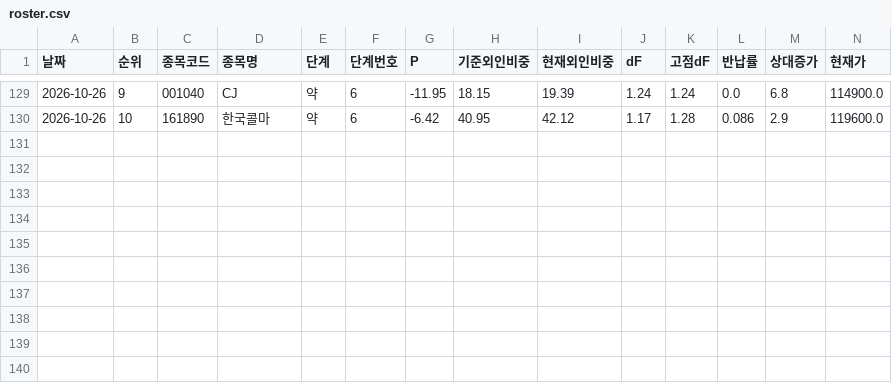
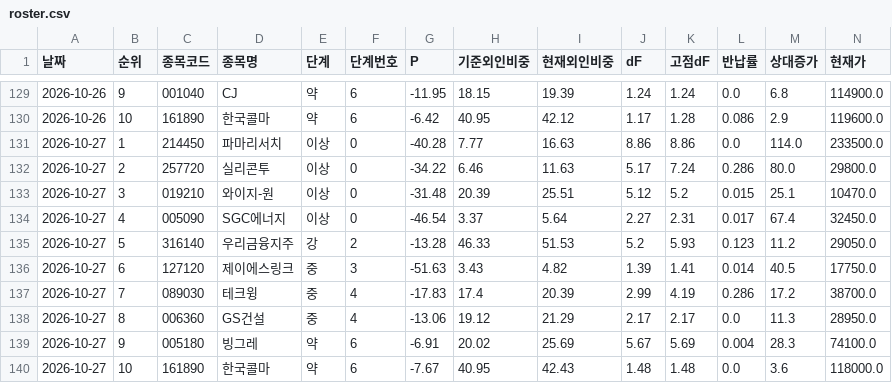
Before and after one commit to frel7022-png/orchestra, a CSV file: link_sample/roster.csv, drawn as a sheet; only a part is shown, gaps mark what is left out; rows hold the shown columns only; the diff names each change by its address in the sheet, - before the commit and + after, or states it on an @@ line.

```diff
--- a/link_sample/roster.csv
+++ b/link_sample/roster.csv
+row 131: 2026-10-27 | 1 | 214450 | 파마리서치 | 이상 | 0 | -40.28 | 7.77 | 16.63 | 8.86 | 8.86 | 0.0 | 114.0 | 233500.0
+row 132: 2026-10-27 | 2 | 257720 | 실리콘투 | 이상 | 0 | -34.22 | 6.46 | 11.63 | 5.17 | 7.24 | 0.286 | 80.0 | 29800.0
+row 133: 2026-10-27 | 3 | 019210 | 와이지-원 | 이상 | 0 | -31.48 | 20.39 | 25.51 | 5.12 | 5.2 | 0.015 | 25.1 | 10470.0
+row 134: 2026-10-27 | 4 | 005090 | SGC에너지 | 이상 | 0 | -46.54 | 3.37 | 5.64 | 2.27 | 2.31 | 0.017 | 67.4 | 32450.0
+row 135: 2026-10-27 | 5 | 316140 | 우리금융지주 | 강 | 2 | -13.28 | 46.33 | 51.53 | 5.2 | 5.93 | 0.123 | 11.2 | 29050.0
+row 136: 2026-10-27 | 6 | 127120 | 제이에스링크 | 중 | 3 | -51.63 | 3.43 | 4.82 | 1.39 | 1.41 | 0.014 | 40.5 | 17750.0
+row 137: 2026-10-27 | 7 | 089030 | 테크윙 | 중 | 4 | -17.83 | 17.4 | 20.39 | 2.99 | 4.19 | 0.286 | 17.2 | 38700.0
+row 138: 2026-10-27 | 8 | 006360 | GS건설 | 중 | 4 | -13.06 | 19.12 | 21.29 | 2.17 | 2.17 | 0.0 | 11.3 | 28950.0
+row 139: 2026-10-27 | 9 | 005180 | 빙그레 | 약 | 6 | -6.91 | 20.02 | 25.69 | 5.67 | 5.69 | 0.004 | 28.3 | 74100.0
+row 140: 2026-10-27 | 10 | 161890 | 한국콜마 | 약 | 6 | -7.67 | 40.95 | 42.43 | 1.48 | 1.48 | 0.0 | 3.6 | 118000.0
```
Also changed, not shown: morning_report/basecamp_rank.csv, morning_report/cfg_log.csv, 11 other files.
